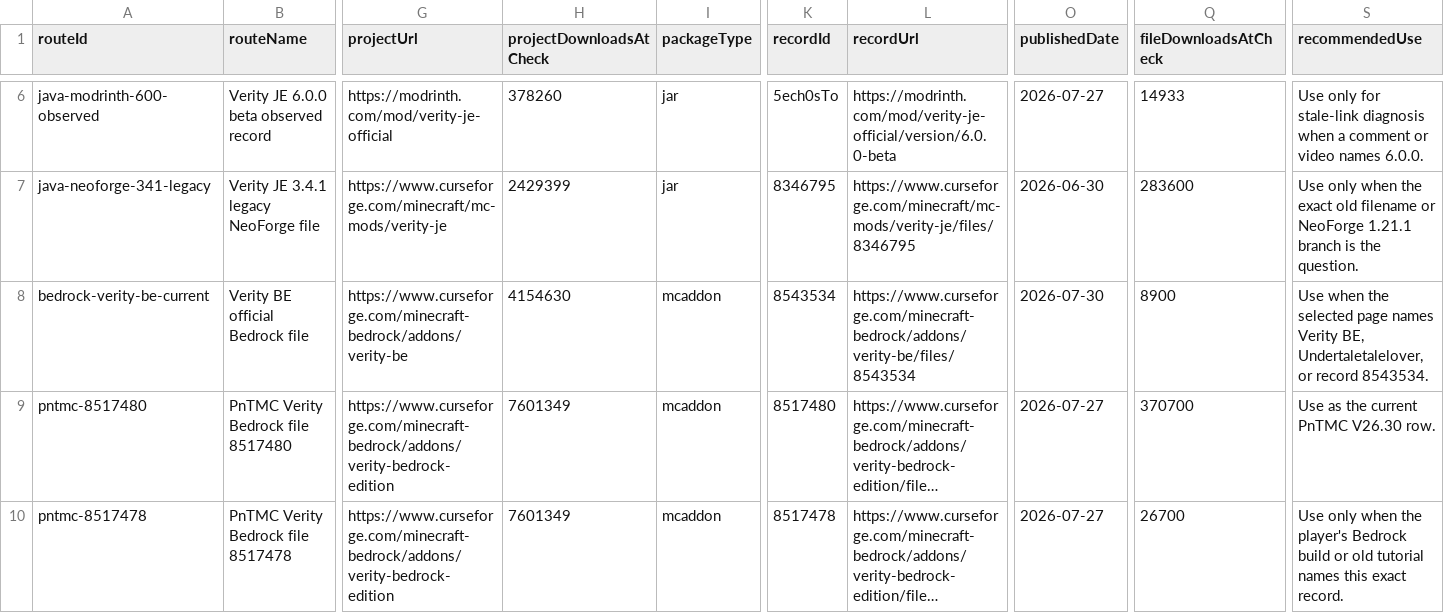
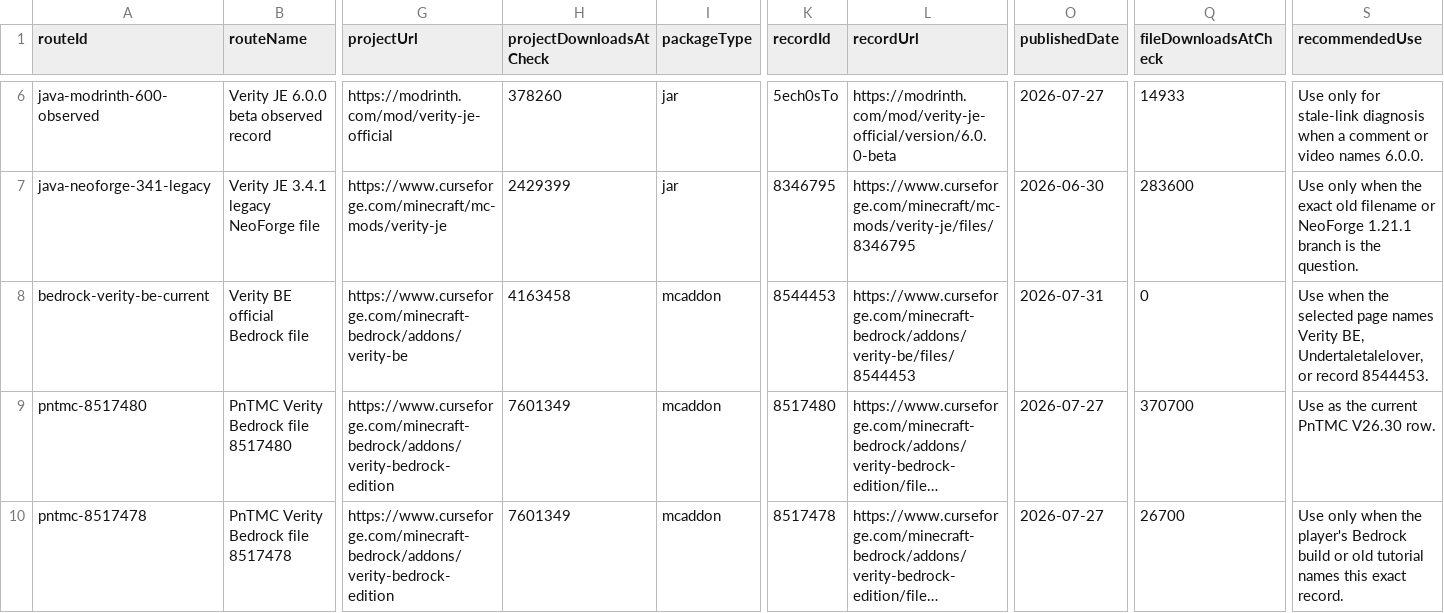
Before and after one commit to ChannelerH/verity-mod-checker, a CSV file: data/verity-source-map.csv, drawn as a sheet; only a part is shown, gaps mark what is left out; long unchanged cells end in …; the diff names each change by its address in the sheet, - before the commit and + after, or states it on an @@ line.

Commit message:
Refresh Verity BE hotfix route

```diff
--- a/data/verity-source-map.csv
+++ b/data/verity-source-map.csv
-H8 (projectDownloadsAtCheck): 4154630
+H8 (projectDownloadsAtCheck): 4163458
-K8 (recordId): 8543534
+K8 (recordId): 8544453
-L8 (recordUrl): https://www.curseforge.com/minecraft-bedrock/addons/verity-be/files/8543534
+L8 (recordUrl): https://www.curseforge.com/minecraft-bedrock/addons/verity-be/files/8544453
-O8 (publishedDate): 2026-07-30
+O8 (publishedDate): 2026-07-31
-Q8 (fileDownloadsAtCheck): 8900
+Q8 (fileDownloadsAtCheck): 0
-S8 (recommendedUse): …or record 8543534.
+S8 (recommendedUse): …or record 8544453.
```
Also changed, not shown: 56 other files.
